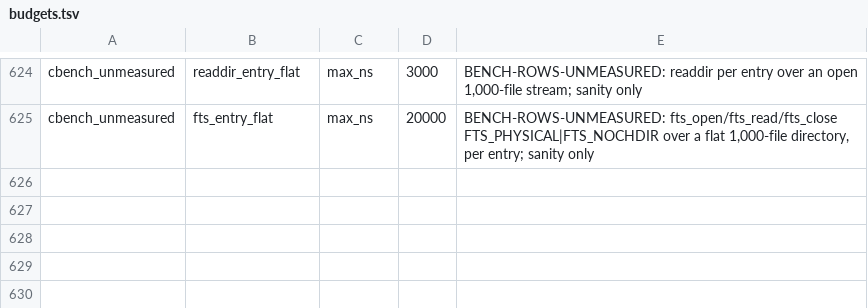
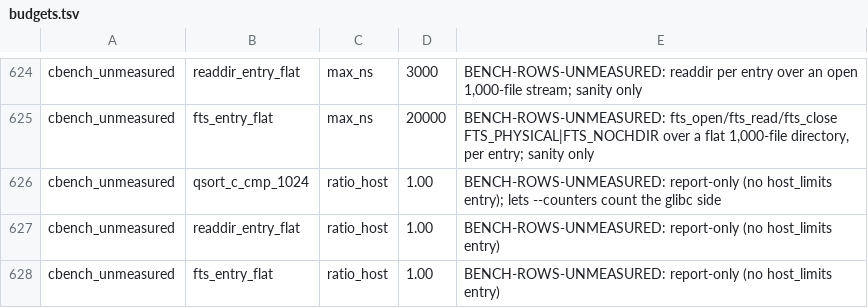
Before and after one commit to duskglow/liella, a TSV file: bench/budgets.tsv, drawn as a sheet; only a part is shown, gaps mark what is left out; the diff names each change by its address in the sheet, - before the commit and + after, or states it on an @@ line.

```diff
--- a/bench/budgets.tsv
+++ b/bench/budgets.tsv
+row 626: cbench_unmeasured | qsort_c_cmp_1024 | ratio_host | 1.00 | BENCH-ROWS-UNMEASURED: report-only (no host_limits entry); lets --counters count the glibc side
+row 627: cbench_unmeasured | readdir_entry_flat | ratio_host | 1.00 | BENCH-ROWS-UNMEASURED: report-only (no host_limits entry)
+row 628: cbench_unmeasured | fts_entry_flat | ratio_host | 1.00 | BENCH-ROWS-UNMEASURED: report-only (no host_limits entry)
```
